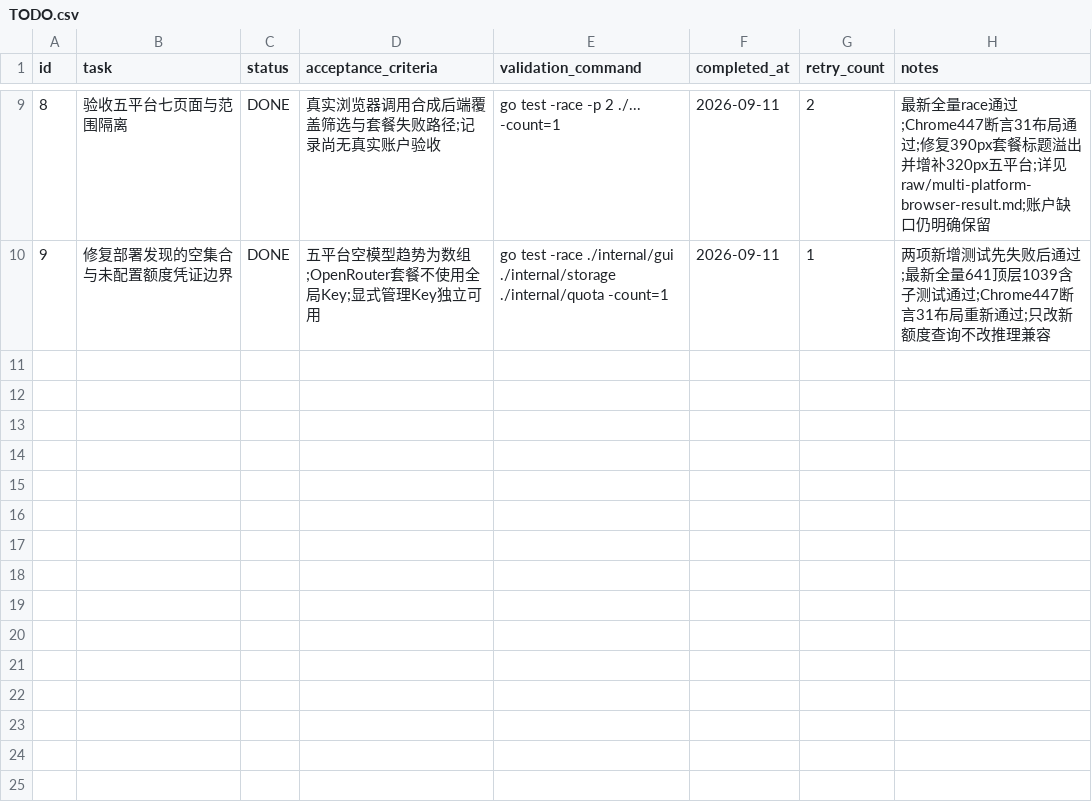
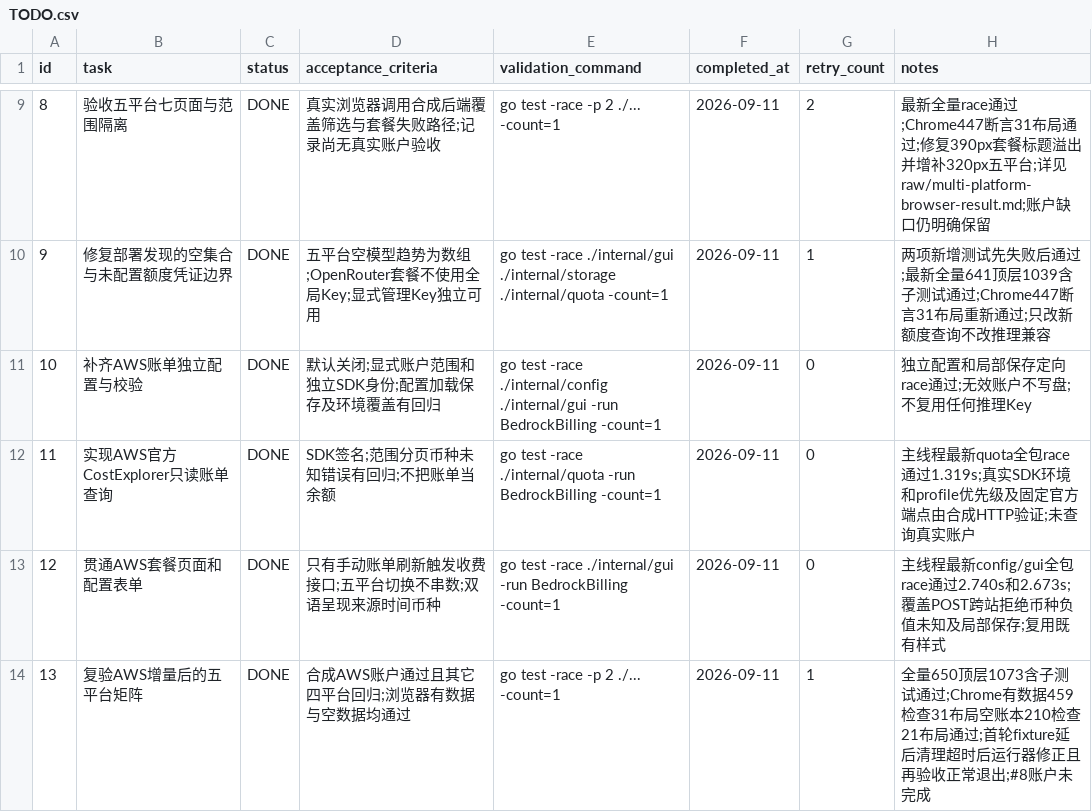
Before and after one commit to goodnightzsj/oc-go-cc, a CSV file: .codex-tasks/20260910-platform-integration/tasks/04-dashboard/TODO.csv, drawn as a sheet; only a part is shown, gaps mark what is left out; the diff names each change by its address in the sheet, - before the commit and + after, or states it on an @@ line.

Commit message:
feat(quota): add opt-in AWS billing and verify all providers

```diff
--- a/.codex-tasks/20260910-platform-integration/tasks/04-dashboard/TODO.csv
+++ b/.codex-tasks/20260910-platform-integration/tasks/04-dashboard/TODO.csv
+row 11: 10 | 补齐AWS账单独立配置与校验 | DONE | 默认关闭;显式账户范围和独立SDK身份;配置加载保存及环境覆盖有回归 | go test -race ./internal/config ./internal/gui -run BedrockBilling -count=1 | 2026-09-11 | 0 | 独立配置和局部保存定向race通过;无效账户不写盘;不复用任何推理Key
+row 12: 11 | 实现AWS官方CostExplorer只读账单查询 | DONE | SDK签名;范围分页币种未知错误有回归;不把账单当余额 | go test -race ./internal/quota -run BedrockBilling -count=1 | 2026-09-11 | 0 | 主线程最新quota全包race通过1.319s;真实SDK环境和profile优先级及固定官方端点由合成HTTP验证;未查询真实账户
+row 13: 12 | 贯通AWS套餐页面和配置表单 | DONE | 只有手动账单刷新触发收费接口;五平台切换不串数;双语呈现来源时间币种 | go test -race ./internal/gui -run BedrockBilling -count=1 | 2026-09-11 | 0 | 主线程最新config/gui全包race通过2.740s和2.673s;覆盖POST跨站拒绝币种负值未知及局部保存;复用既有样式
+row 14: 13 | 复验AWS增量后的五平台矩阵 | DONE | 合成AWS账户通过且其它四平台回归;浏览器有数据与空数据均通过 | go test -race -p 2 ./... -count=1 | 2026-09-11 | 1 | 全量650顶层1073含子测试通过;Chrome有数据459检查31布局空账本210检查21布局通过;首轮fixture延后清理超时后运行器修正且再验收正常退出;#8账户未完成
```
Also changed, not shown: .codex-tasks/20260910-platform-integration/SUBTASKS.csv, .codex-tasks/20260910-platform-integration/tasks/05-validation/TODO.csv, 36 other files.
